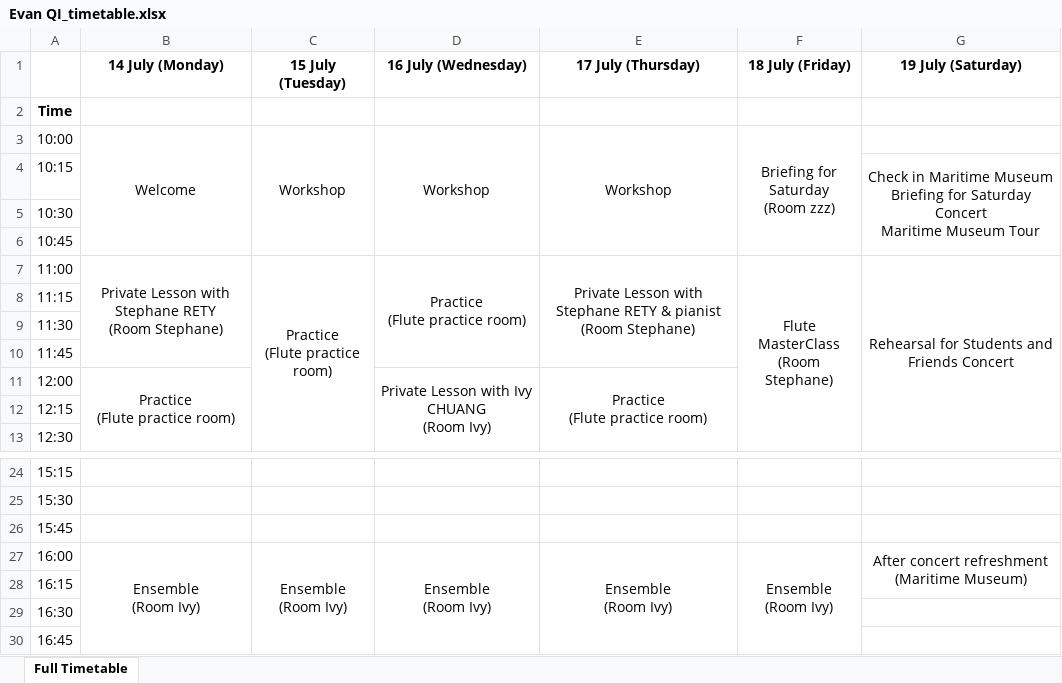
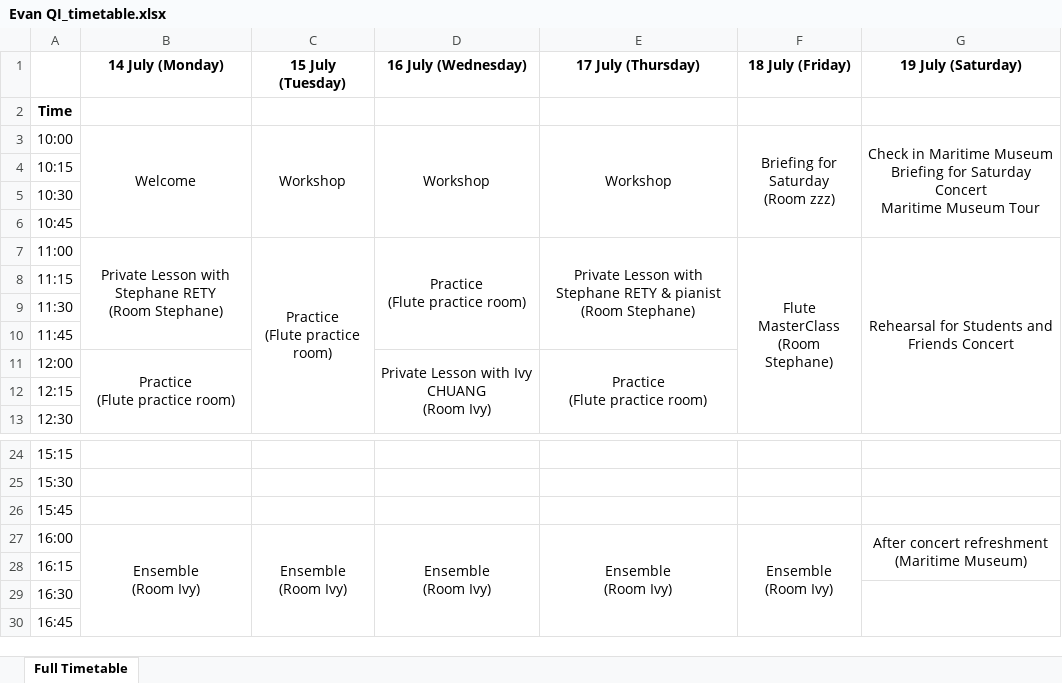
Before and after one commit to lmskin/summer-camp-time-table, an Excel workbook: student_timetables/Evan QI_timetable.xlsx, sheet Full Timetable, drawn as a sheet; only a part is shown, gaps mark what is left out; values as stored, in another font and other column widths than the file's, no borders; ↵ is a line break in a cell; the diff names each change by its address in the sheet, - before the commit and + after, or states it on an @@ line.

Commit message:
Remove the generate_timetables.py script and outdated temporary files. Update student and teacher timetable files to reflect recent changes in timetable generation logic.

```diff
--- a/student_timetables/Evan QI_timetable.xlsx (sheet Full Timetable)
+++ b/student_timetables/Evan QI_timetable.xlsx (sheet Full Timetable)
-G3 (19 July (Saturday)): (empty)
+G3 (19 July (Saturday)): Check in Maritime Museum ↵ Briefing for Saturday Concert ↵ Maritime Museum Tour
+G3:G6 merged
-G4 (19 July (Saturday)): Check in Maritime Museum ↵ Briefing for Saturday Concert ↵ Maritime Museum Tour
+G4 (19 July (Saturday)): (empty)
-G4:G6 merged
+G29:G30 merged
```
Also changed, not shown: student_timetables/Cybi CHENG_timetable.xlsx, student_timetables/Hailey LEUNG_timetable.xlsx, 7 other files.
